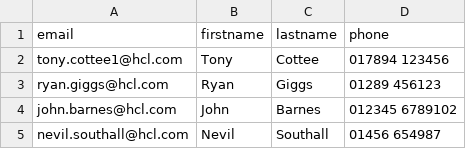
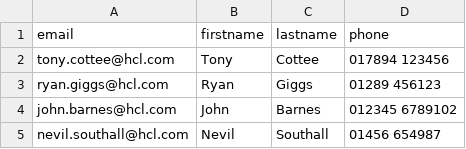
Before and after one commit to virtualmonster/Emerald_UI, a CSV file: Emerald-UI-Tests/Emerald/Users.csv, drawn as a sheet.

Commit message:
updates for Emerald v9.1.6

```diff
--- a/Emerald-UI-Tests/Emerald/Users.csv
+++ b/Emerald-UI-Tests/Emerald/Users.csv
@@ -1,3 +1,3 @@
 email,firstname,lastname,phone
-tony.cottee1@hcl.com,Tony,Cottee,017894 123456
+tony.cottee@hcl.com,Tony,Cottee,017894 123456
 ryan.giggs@hcl.com,Ryan,Giggs,01289 456123
```
Also changed, not shown: 3 other files.
